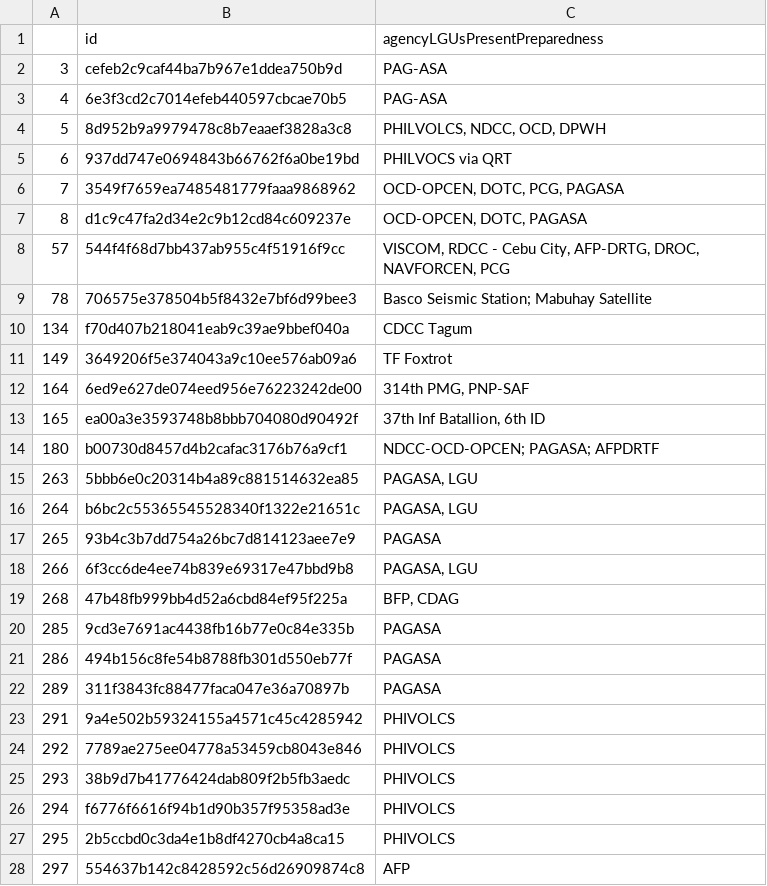
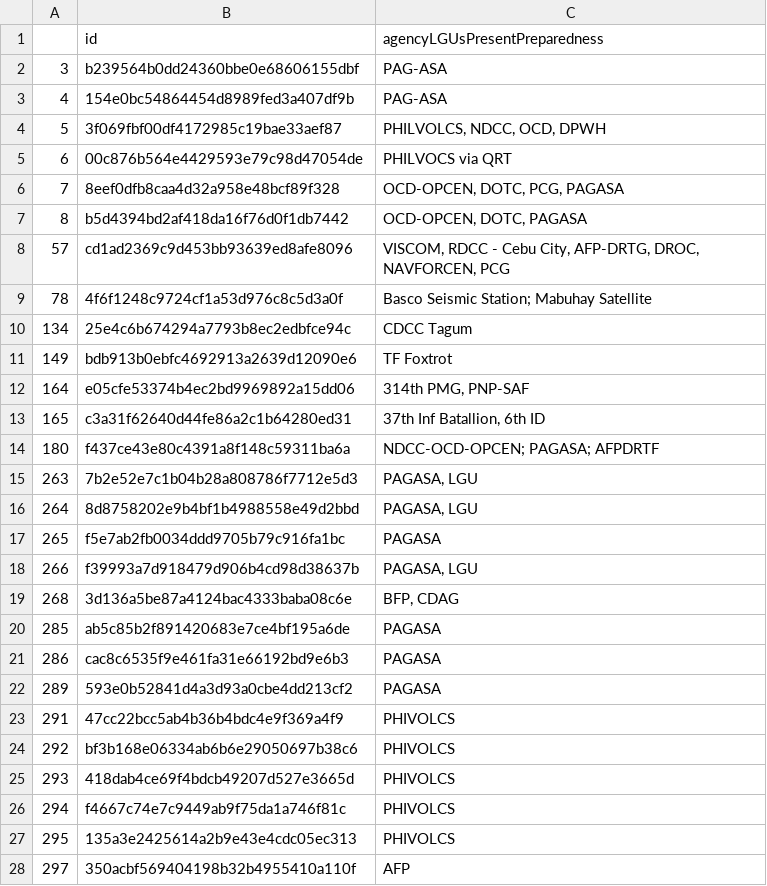
Before and after one commit to SkIym/SakunaGraPH, a CSV file: etl/data/gda_prep.csv, drawn as a sheet; only a part is shown; the diff covers the shown part only.

```diff
--- a/etl/data/gda_prep.csv
+++ b/etl/data/gda_prep.csv
@@ -1,28 +1,28 @@
 ,id,agencyLGUsPresentPreparedness
-3,cefeb2c9caf44ba7b967e1ddea750b9d,PAG-ASA
-4,6e3f3cd2c7014efeb440597cbcae70b5,PAG-ASA
-5,8d952b9a9979478c8b7eaaef3828a3c8,"PHILVOLCS, NDCC, OCD, DPWH"
-6,937dd747e0694843b66762f6a0be19bd,PHILVOCS via QRT
-7,3549f7659ea7485481779faaa9868962,"OCD-OPCEN, DOTC, PCG, PAGASA"
-8,d1c9c47fa2d34e2c9b12cd84c609237e,"OCD-OPCEN, DOTC, PAGASA"
-57,544f4f68d7bb437ab955c4f51916f9cc,"VISCOM, RDCC - Cebu City, AFP-DRTG, DROC, NAVFORCEN, PCG"
-78,706575e378504b5f8432e7bf6d99bee3,Basco Seismic Station; Mabuhay Satellite
-134,f70d407b218041eab9c39ae9bbef040a,CDCC Tagum
-149,3649206f5e374043a9c10ee576ab09a6,TF Foxtrot
-164,6ed9e627de074eed956e76223242de00,"314th PMG, PNP-SAF"
-165,ea00a3e3593748b8bbb704080d90492f,"37th Inf Batallion, 6th ID"
-180,b00730d8457d4b2cafac3176b76a9cf1,NDCC-OCD-OPCEN; PAGASA; AFPDRTF
-263,5bbb6e0c20314b4a89c881514632ea85,"PAGASA, LGU"
-264,b6bc2c55365545528340f1322e21651c,"PAGASA, LGU"
-265,93b4c3b7dd754a26bc7d814123aee7e9,PAGASA
-266,6f3cc6de4ee74b839e69317e47bbd9b8,"PAGASA, LGU"
-268,47b48fb999bb4d52a6cbd84ef95f225a,"BFP, CDAG"
-285,9cd3e7691ac4438fb16b77e0c84e335b,PAGASA
-286,494b156c8fe54b8788fb301d550eb77f,PAGASA
-289,311f3843fc88477faca047e36a70897b,PAGASA
-291,9a4e502b59324155a4571c45c4285942,PHIVOLCS
-292,7789ae275ee04778a53459cb8043e846,PHIVOLCS
-293,38b9d7b41776424dab809f2b5fb3aedc,PHIVOLCS
-294,f6776f6616f94b1d90b357f95358ad3e,PHIVOLCS
-295,2b5ccbd0c3da4e1b8df4270cb4a8ca15,PHIVOLCS
-297,554637b142c8428592c56d26909874c8,AFP
+3,b239564b0dd24360bbe0e68606155dbf,PAG-ASA
+4,154e0bc54864454d8989fed3a407df9b,PAG-ASA
+5,3f069fbf00df4172985c19bae33aef87,"PHILVOLCS, NDCC, OCD, DPWH"
+6,00c876b564e4429593e79c98d47054de,PHILVOCS via QRT
+7,8eef0dfb8caa4d32a958e48bcf89f328,"OCD-OPCEN, DOTC, PCG, PAGASA"
+8,b5d4394bd2af418da16f76d0f1db7442,"OCD-OPCEN, DOTC, PAGASA"
+57,cd1ad2369c9d453bb93639ed8afe8096,"VISCOM, RDCC - Cebu City, AFP-DRTG, DROC, NAVFORCEN, PCG"
+78,4f6f1248c9724cf1a53d976c8c5d3a0f,Basco Seismic Station; Mabuhay Satellite
+134,25e4c6b674294a7793b8ec2edbfce94c,CDCC Tagum
+149,bdb913b0ebfc4692913a2639d12090e6,TF Foxtrot
+164,e05cfe53374b4ec2bd9969892a15dd06,"314th PMG, PNP-SAF"
+165,c3a31f62640d44fe86a2c1b64280ed31,"37th Inf Batallion, 6th ID"
+180,f437ce43e80c4391a8f148c59311ba6a,NDCC-OCD-OPCEN; PAGASA; AFPDRTF
+263,7b2e52e7c1b04b28a808786f7712e5d3,"PAGASA, LGU"
+264,8d8758202e9b4bf1b4988558e49d2bbd,"PAGASA, LGU"
+265,f5e7ab2fb0034ddd9705b79c916fa1bc,PAGASA
+266,f39993a7d918479d906b4cd98d38637b,"PAGASA, LGU"
+268,3d136a5be87a4124bac4333baba08c6e,"BFP, CDAG"
+285,ab5c85b2f891420683e7ce4bf195a6de,PAGASA
+286,cac8c6535f9e461fa31e66192bd9e6b3,PAGASA
+289,593e0b52841d4a3d93a0cbe4dd213cf2,PAGASA
+291,47cc22bcc5ab4b36b4bdc4e9f369a4f9,PHIVOLCS
+292,bf3b168e06334ab6b6e29050697b38c6,PHIVOLCS
+293,418dab4ce69f4bdcb49207d527e3665d,PHIVOLCS
+294,f4667c74e7c9449ab9f75da1a746f81c,PHIVOLCS
+295,135a3e2425614a2b9e43e4cdc05ec313,PHIVOLCS
+297,350acbf569404198b32b4955410a110f,AFP
```
Also changed, not shown: 55 edited cells elsewhere in this file, etl/data/gda.csv, etl/data/gda_evac.csv, 5 other files.
